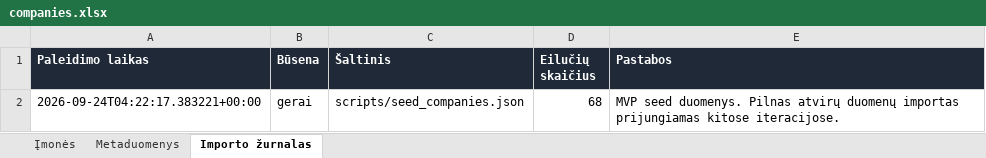
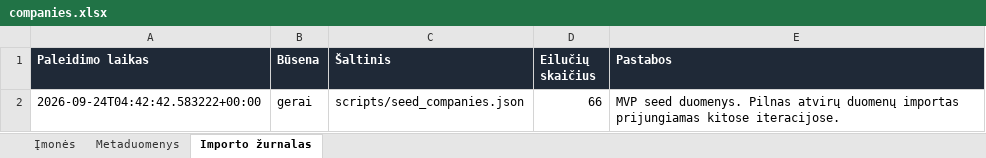
Before and after one commit to arturaskolobuckis/KonkurentuZemelapis, an Excel workbook: data/companies.xlsx, sheet Importo žurnalas, drawn as a sheet; values as stored, in another font and other column widths than the file's, no borders; the diff names each change by its address in the sheet, - before the commit and + after, or states it on an @@ line.

```diff
--- a/data/companies.xlsx (sheet Importo žurnalas)
+++ b/data/companies.xlsx (sheet Importo žurnalas)
-A2 (Paleidimo laikas): 2026-09-24T04:22:17.383221+00:00
+A2 (Paleidimo laikas): 2026-09-24T04:42:42.583222+00:00
-D2 (Eilučių skaičius): 68
+D2 (Eilučių skaičius): 66
```
Also changed, not shown: sheet Įmonės, sheet Metaduomenys, 2 other files.
